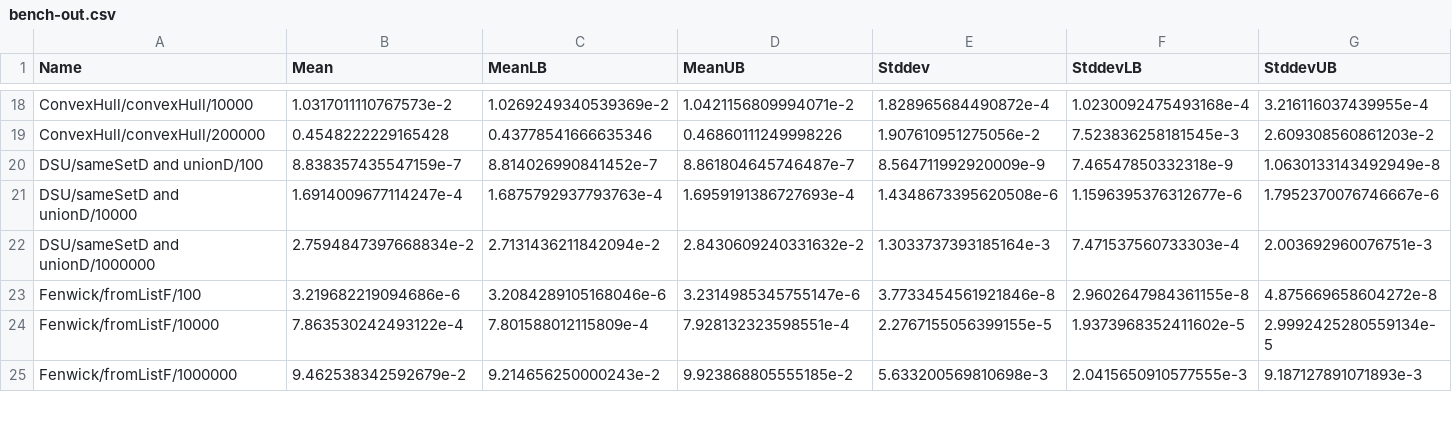
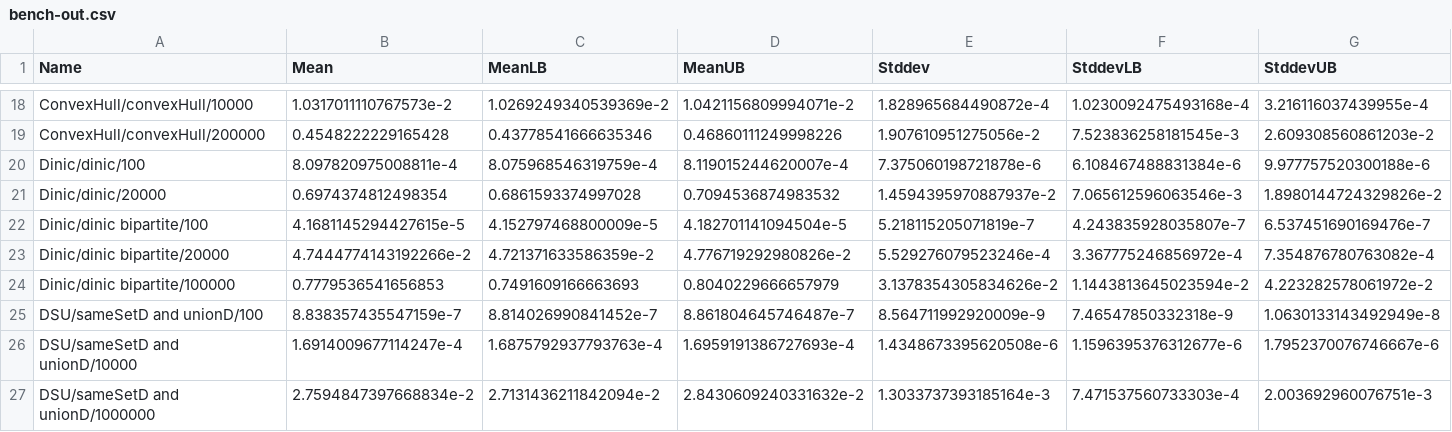
Before and after one commit to meooow25/haccepted, a CSV file: bench-out/bench-out.csv, drawn as a sheet; only a part is shown, gaps mark what is left out; the shorter side is filled out with more unchanged rows; the diff names each change by its address in the sheet, - before the commit and + after, or states it on an @@ line.

Commit message:
Run benchmarks

```diff
--- a/bench-out/bench-out.csv
+++ b/bench-out/bench-out.csv
+row 20: Dinic/dinic/100 | 8.097820975008811e-4 | 8.075968546319759e-4 | 8.119015244620007e-4 | 7.375060198721878e-6 | 6.108467488831384e-6 | 9.977757520300188e-6
+row 21: Dinic/dinic/20000 | 0.6974374812498354 | 0.6861593374997028 | 0.7094536874983532 | 1.4594395970887937e-2 | 7.065612596063546e-3 | 1.8980144724329826e-2
+row 22: Dinic/dinic bipartite/100 | 4.1681145294427615e-5 | 4.152797468800009e-5 | 4.182701141094504e-5 | 5.218115205071819e-7 | 4.243835928035807e-7 | 6.537451690169476e-7
+row 23: Dinic/dinic bipartite/20000 | 4.7444774143192266e-2 | 4.721371633586359e-2 | 4.776719292980826e-2 | 5.529276079523246e-4 | 3.367775246856972e-4 | 7.354876780763082e-4
+row 24: Dinic/dinic bipartite/100000 | 0.7779536541656853 | 0.7491609166663693 | 0.8040229666657979 | 3.1378354305834626e-2 | 1.1443813645023594e-2 | 4.223282578061972e-2
```
Also changed, not shown: 2 other files.
